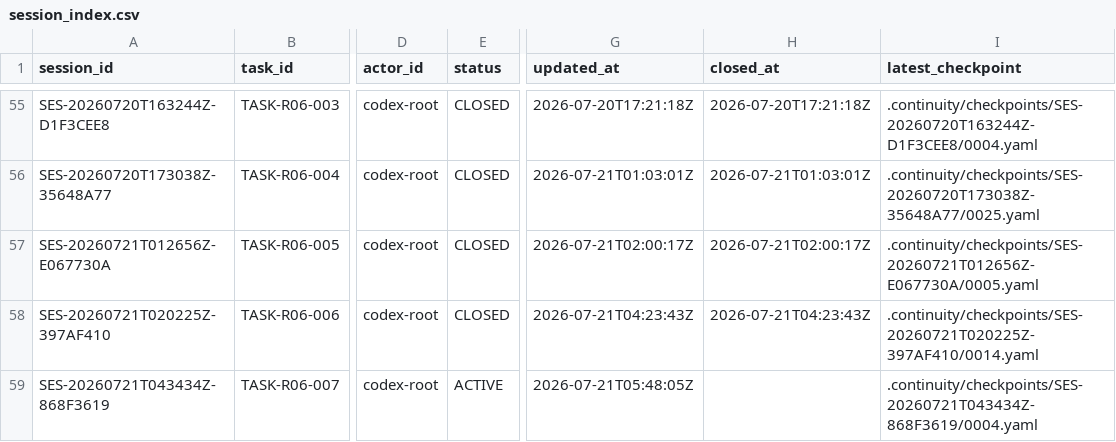
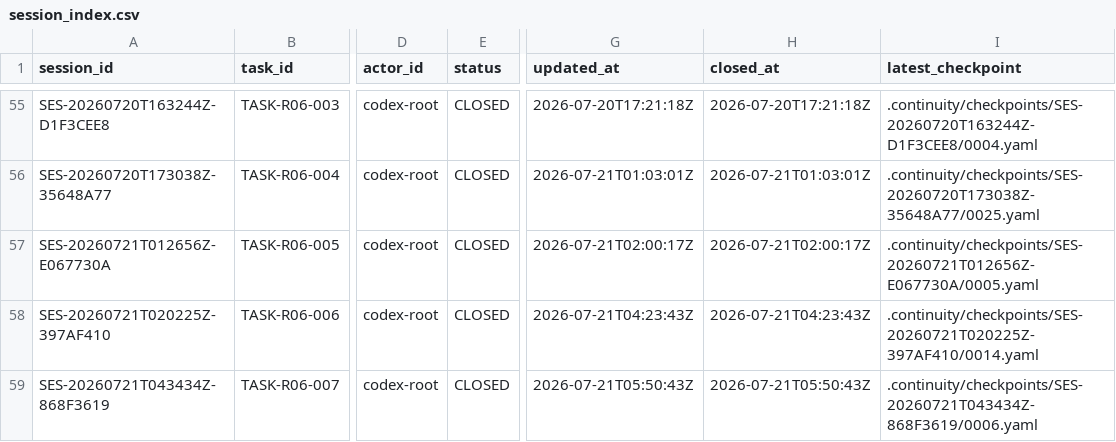
Before and after one commit to fei613293175/hhy, a CSV file: catalogs/session_index.csv, drawn as a sheet; only a part is shown, gaps mark what is left out; the diff names each change by its address in the sheet, - before the commit and + after, or states it on an @@ line.

Commit message:
[STORY-R06-001] chore(continuity): close TASK-R06-007 as completed
Task-ID: TASK-R06-007
Session-ID: SES-20260721T043434Z-868F3619
Checkpoint-ID: CP-SES-20260721T043434Z-868F3619-0006
Tests: PASS:APK_DELIVERY_REVERIFY,continuity+closure+metadata
CR: CR-0163,CR-0164
Story-ID: STORY-R06-001

```diff
--- a/catalogs/session_index.csv
+++ b/catalogs/session_index.csv
-E59 (status): ACTIVE
+E59 (status): CLOSED
-G59 (updated_at): 2026-07-21T05:48:05Z
+G59 (updated_at): 2026-07-21T05:50:43Z
-H59 (closed_at): (empty)
+H59 (closed_at): 2026-07-21T05:50:43Z
-I59 (latest_checkpoint): .continuity/checkpoints/SES-20260721T043434Z-868F3619/0004.yaml
+I59 (latest_checkpoint): .continuity/checkpoints/SES-20260721T043434Z-868F3619/0006.yaml
```
Also changed, not shown: 15 other files.
